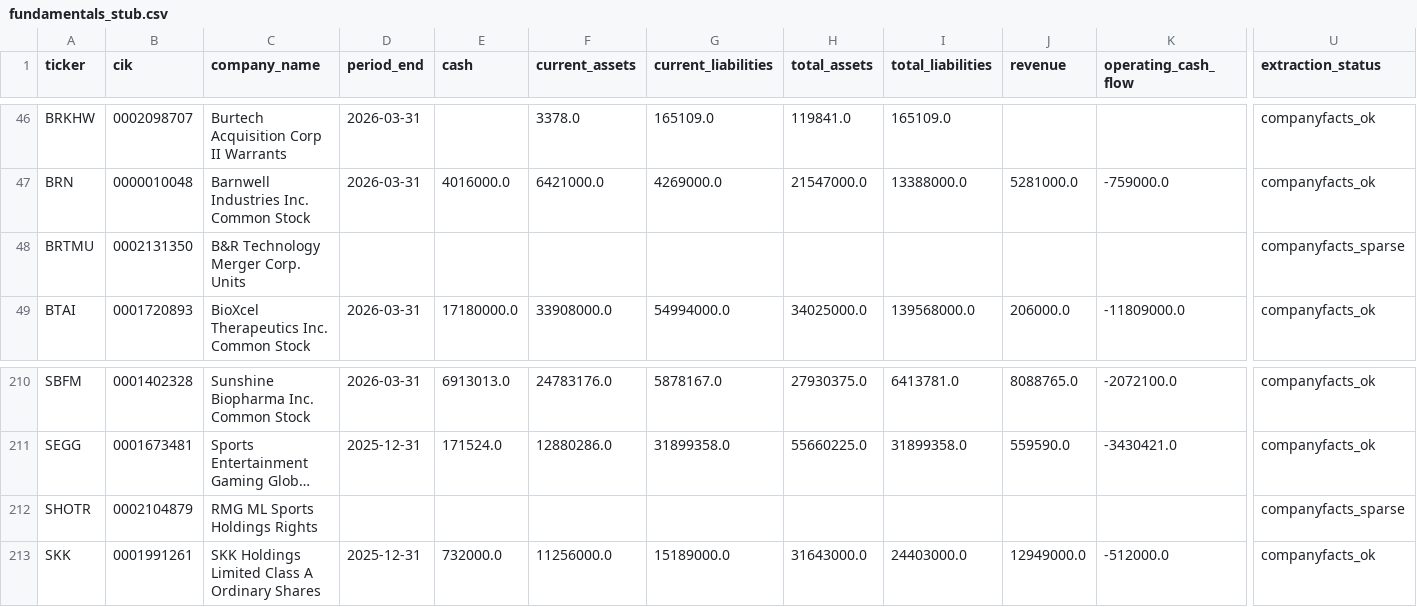
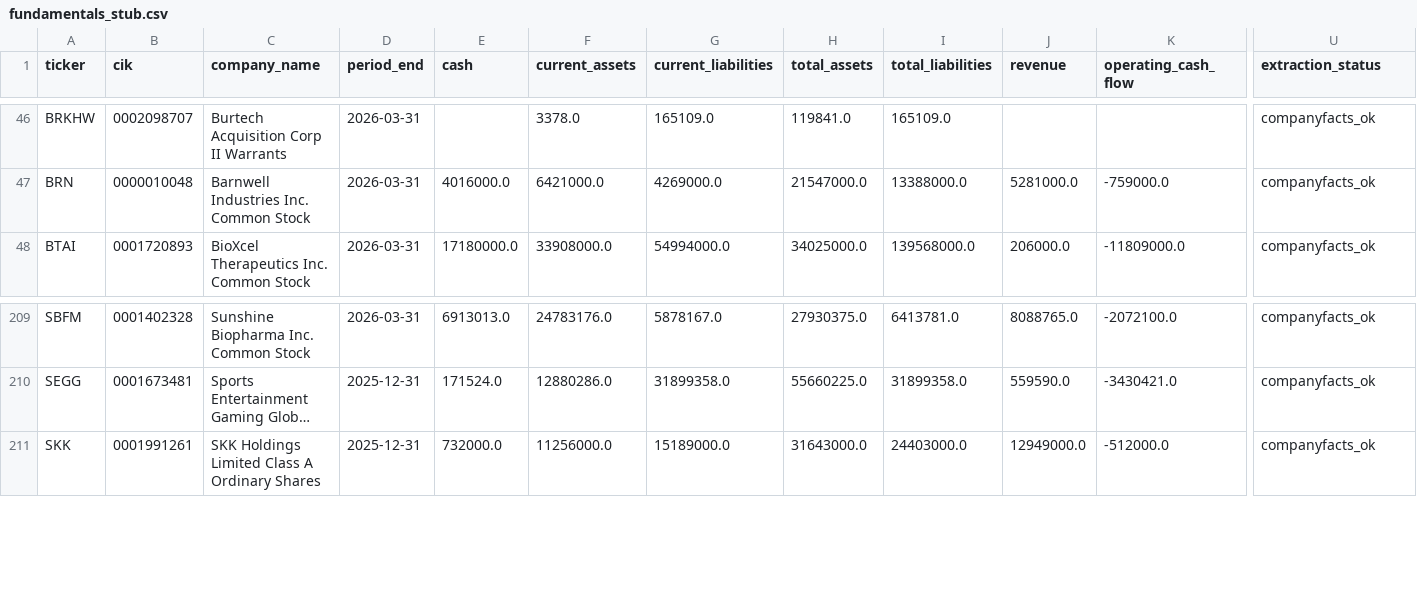
Before and after one commit to Kastnermj/mysterymachine, a CSV file: data/processed/fundamentals_stub.csv, drawn as a sheet; only a part is shown, gaps mark what is left out; long unchanged cells end in …; rows hold the shown columns only; the diff names each change by its address in the sheet, - before the commit and + after, or states it on an @@ line.

```diff
--- a/data/processed/fundamentals_stub.csv
+++ b/data/processed/fundamentals_stub.csv
-row 48: BRTMU | 0002131350 | B&R Technology Merger Corp. Units |  |  |  |  |  |  |  |  | companyfacts_sparse
-row 212: SHOTR | 0002104879 | RMG ML Sports Holdings Rights |  |  |  |  |  |  |  |  | companyfacts_sparse
```
Also changed, not shown: data/processed/event_shocks.csv, data/processed/price_history_features.csv, 8 other files.
